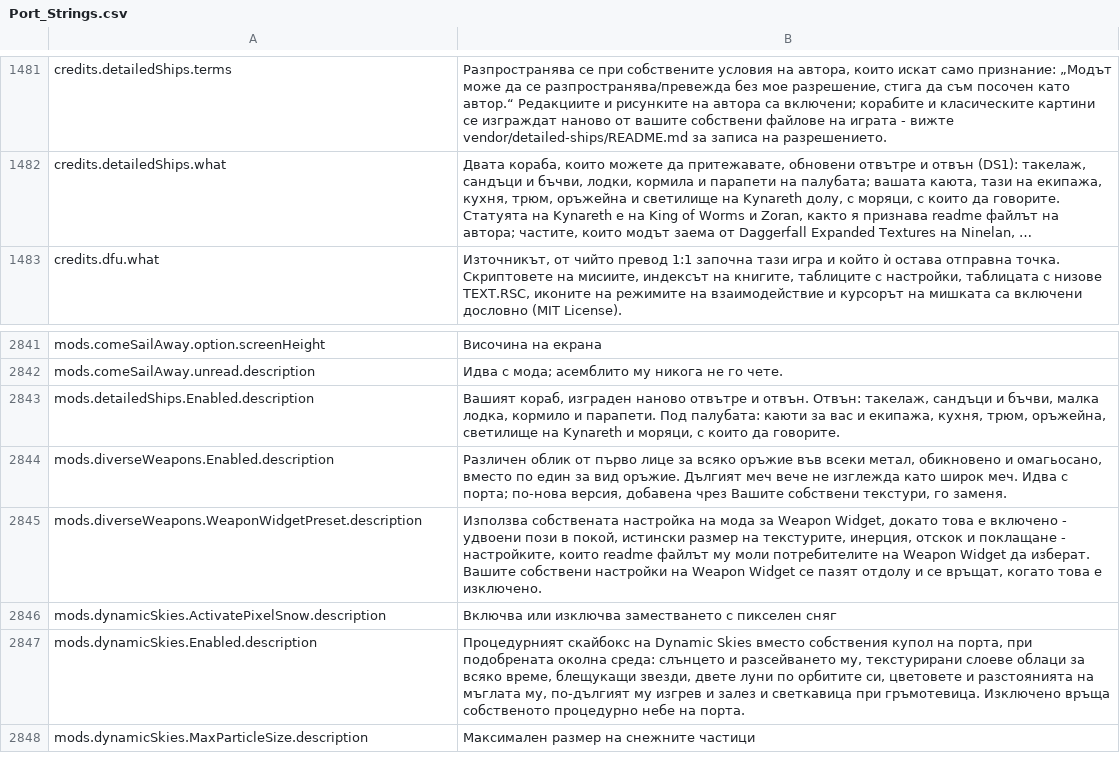
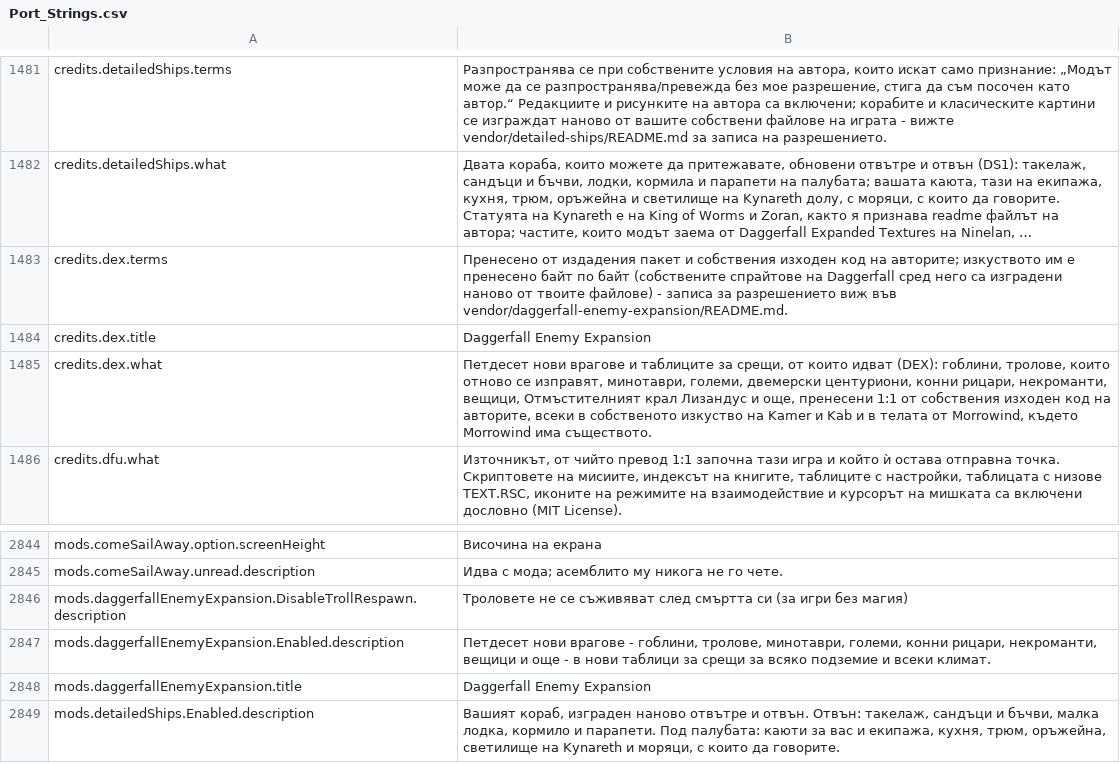
Before and after one commit to Betawolf1213/daggerfall-js-source-voice, a CSV file: locales/bg/Port_Strings.csv, drawn as a sheet; only a part is shown, gaps mark what is left out; the shorter side is filled out with more unchanged rows; long unchanged cells end in …; the diff names each change by its address in the sheet, - before the commit and + after, or states it on an @@ line.

```diff
--- a/locales/bg/Port_Strings.csv
+++ b/locales/bg/Port_Strings.csv
+row 1483: credits.dex.terms | Пренесено от издадения пакет и собствения изходен код на авторите; изкуството им е пренесено байт по байт (собствените спрайтове на Daggerfall сред него са изградени наново от твоите файлове) - записа за разрешението виж във vendor/daggerfall-enemy-expansion/README.md.
+row 1484: credits.dex.title | Daggerfall Enemy Expansion
+row 1485: credits.dex.what | Петдесет нови врагове и таблиците за срещи, от които идват (DEX): гоблини, тролове, които отново се изправят, минотаври, големи, двемерски центуриони, конни рицари, некроманти, вещици, Отмъстителният крал Лизандус и още, пренесени 1:1 от собствения изходен код на авторите, всеки в собственото изкуство на Kamer и Kab и в телата от Morrowind, където Morrowind има съществото.
+row 2846: mods.daggerfallEnemyExpansion.DisableTrollRespawn.description | Троловете не се съживяват след смъртта си (за игри без магия)
+row 2847: mods.daggerfallEnemyExpansion.Enabled.description | Петдесет нови врагове - гоблини, тролове, минотаври, големи, конни рицари, некроманти, вещици и още - в нови таблици за срещи за всяко подземие и всеки климат.
+row 2848: mods.daggerfallEnemyExpansion.title | Daggerfall Enemy Expansion
```
Also changed, not shown: locales/cs/Port_Strings.csv, locales/fr/Port_Strings.csv, 34 other files.
